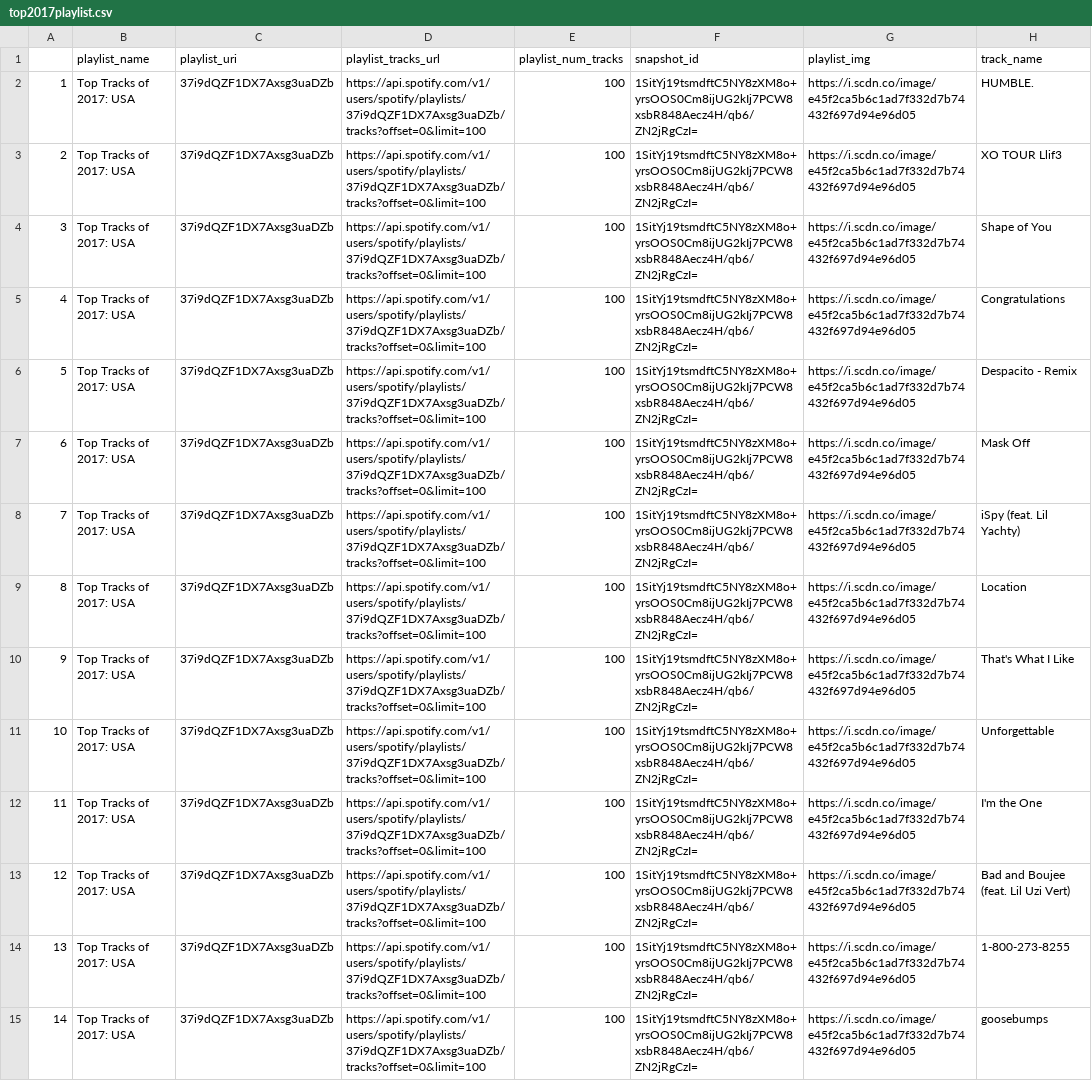
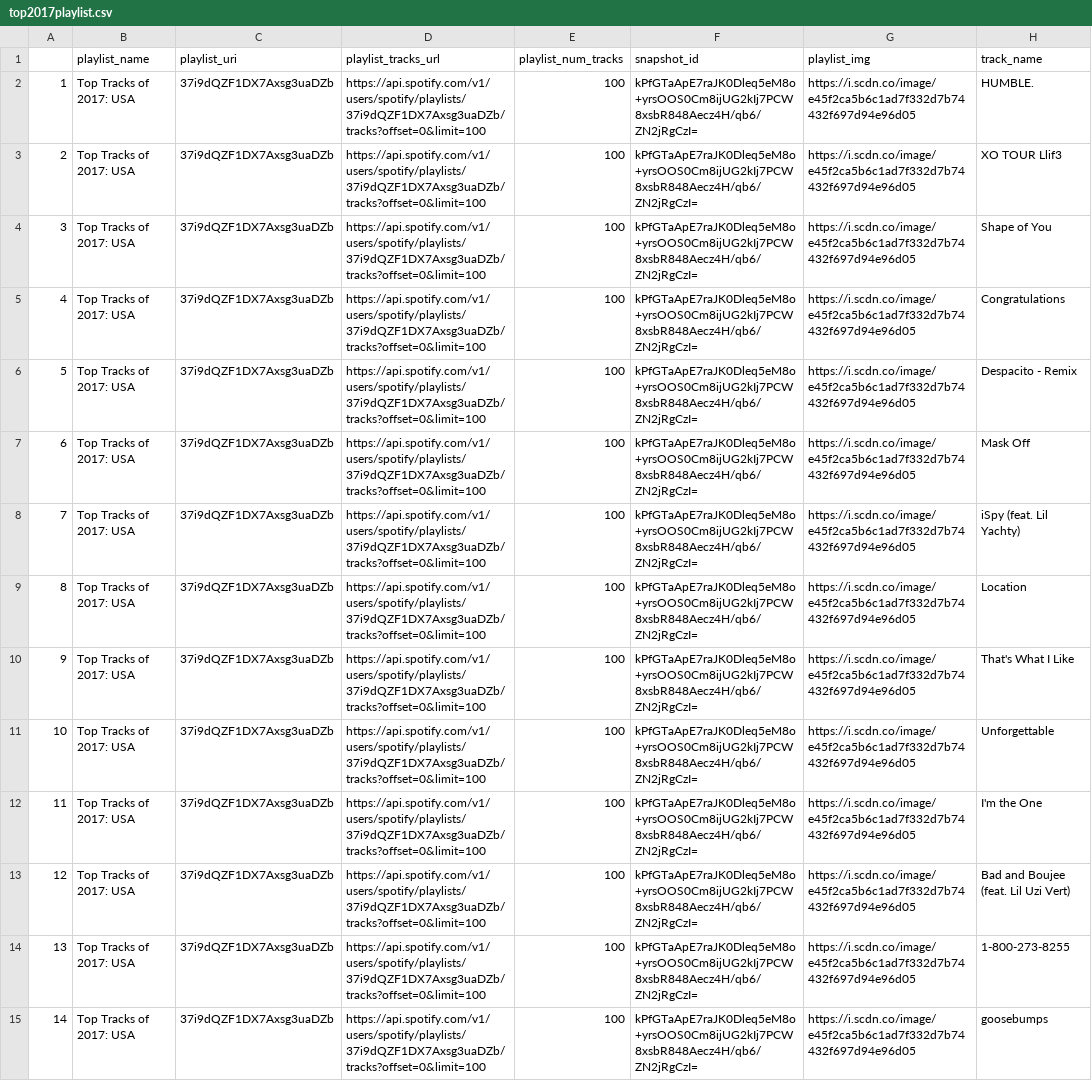
Before and after one commit to bchiang7/spotify-top-tracks-2017, a CSV file: top2017playlist.csv, drawn as a sheet; only a part is shown; the diff covers the shown part only; the diff names each change by its address in the sheet, - before the commit and + after, or states it on an @@ line.

```diff
--- a/top2017playlist.csv
+++ b/top2017playlist.csv
-F2:F15 (snapshot_id): 1SitYj19tsmdftC5NY8zXM8o+yrsOOS0Cm8ijUG2kIj7PCW8xsbR848Aecz4H/qb6/ZN2jRgCzI=
+F2:F15 (snapshot_id): kPfGTaApE7raJK0Dleq5eM8o+yrsOOS0Cm8ijUG2kIj7PCW8xsbR848Aecz4H/qb6/ZN2jRgCzI=
```
Also changed, not shown: 86 edited cells elsewhere in this file, 3 other files.
